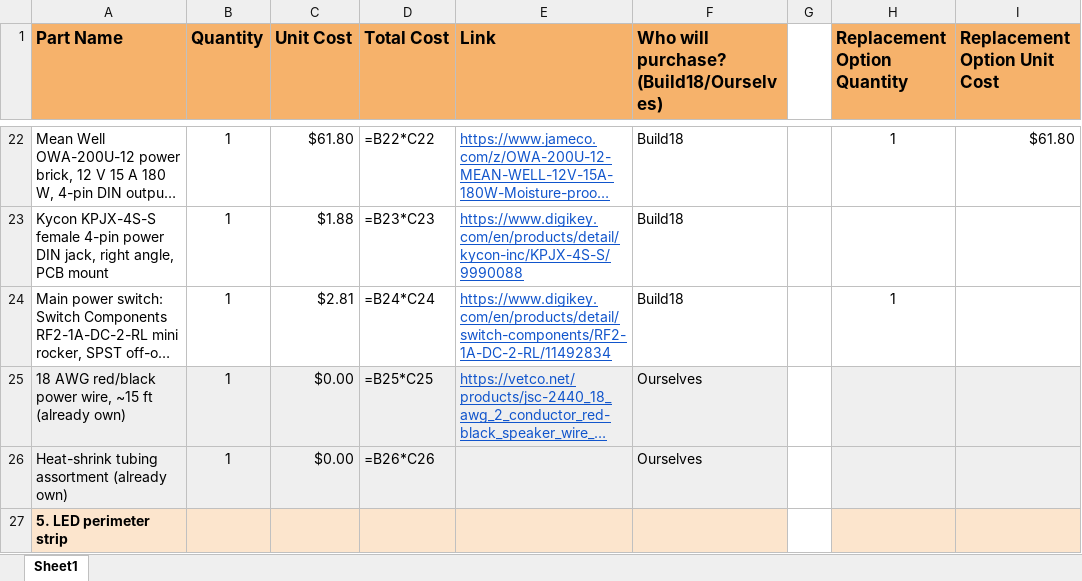
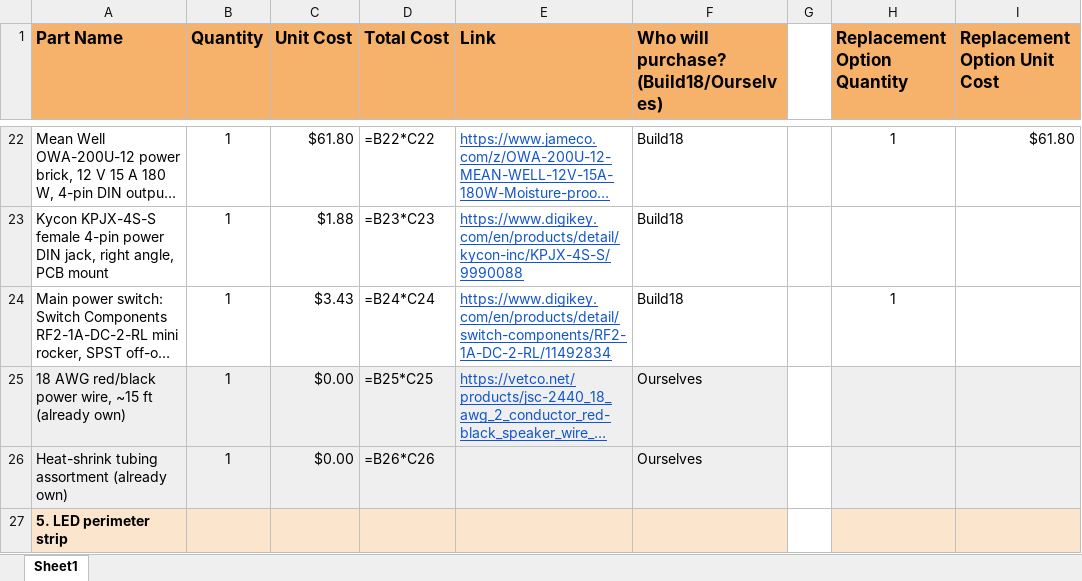
Before and after one commit to wangykev/Splitflap, an Excel workbook: Kevin Splitflap/[Build18 2027] Team #138 - Parts List.xlsx, sheet Sheet1, drawn as a sheet; only a part is shown, gaps mark what is left out; long unchanged cells end in …; values as stored, in another font and other column widths than the file's, no borders; formulas without a stored value are shown as written; the diff names each change by its address in the sheet, - before the commit and + after, or states it on an @@ line.

```diff
--- a/Kevin Splitflap/[Build18 2027] Team #138 - Parts List.xlsx (sheet Sheet1)
+++ b/Kevin Splitflap/[Build18 2027] Team #138 - Parts List.xlsx (sheet Sheet1)
-C24 (Unit Cost): $2.81
+C24 (Unit Cost): $3.43
```
Also changed, not shown: 1 other file.
